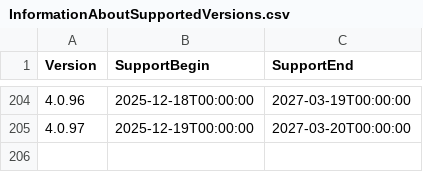
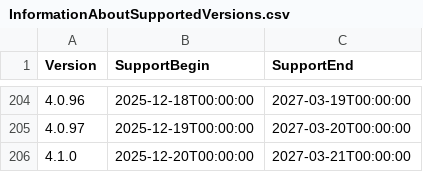
Before and after one commit to anionDev/ScriptCollection, a CSV file: Other/Resources/Support/InformationAboutSupportedVersions.csv, drawn as a sheet; only a part is shown, gaps mark what is left out.

Commit message:
udpated version

```diff
--- a/Other/Resources/Support/InformationAboutSupportedVersions.csv
+++ b/Other/Resources/Support/InformationAboutSupportedVersions.csv
@@ -205 +205,2 @@ Version;SupportBegin;SupportEnd
 4.0.97;2025-12-19T00:00:00;2027-03-20T00:00:00
+4.1.0;2025-12-20T00:00:00;2027-03-21T00:00:00
```
Also changed, not shown: 7 other files.
